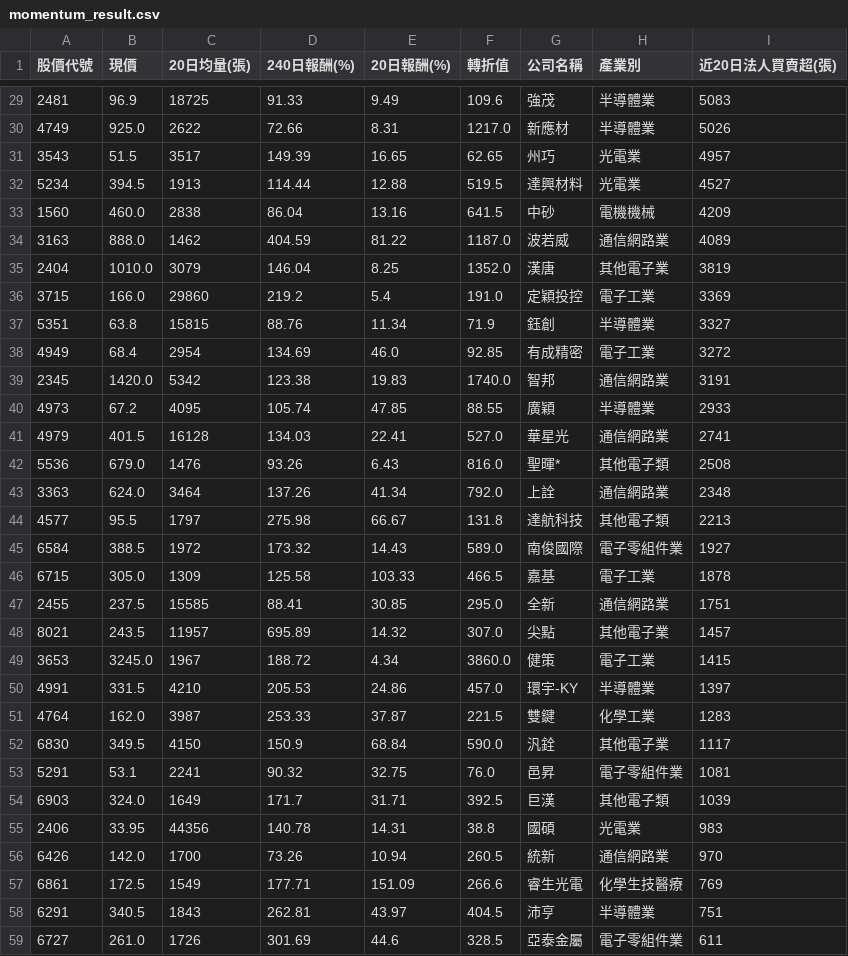
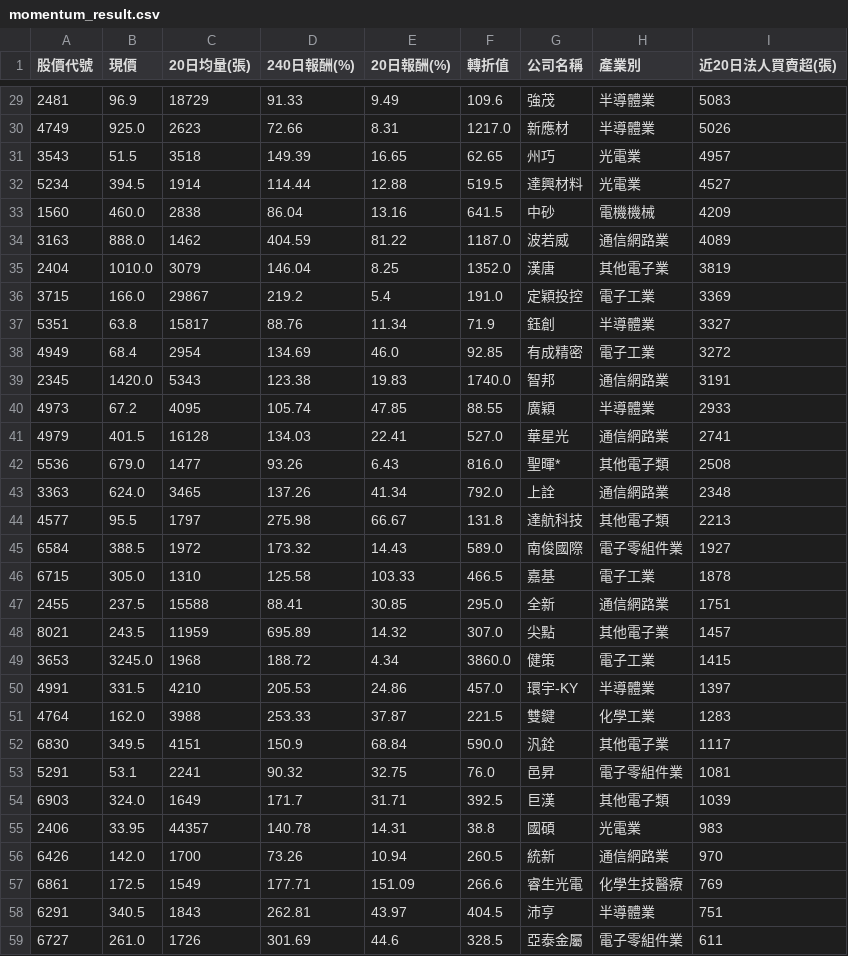
Before and after one commit to chiachan0108/stock-data, a CSV file: momentum_result.csv, drawn as a sheet; only a part is shown, gaps mark what is left out; the diff covers the shown part only.

```diff
--- a/momentum_result.csv
+++ b/momentum_result.csv
@@ -29,5 +29,5 @@
-2481,96.9,18725,91.33,9.49,109.6,強茂,半導體業,5083
-4749,925.0,2622,72.66,8.31,1217.0,新應材,半導體業,5026
-3543,51.5,3517,149.39,16.65,62.65,州巧,光電業,4957
-5234,394.5,1913,114.44,12.88,519.5,達興材料,光電業,4527
+2481,96.9,18729,91.33,9.49,109.6,強茂,半導體業,5083
+4749,925.0,2623,72.66,8.31,1217.0,新應材,半導體業,5026
+3543,51.5,3518,149.39,16.65,62.65,州巧,光電業,4957
+5234,394.5,1914,114.44,12.88,519.5,達興材料,光電業,4527
 1560,460.0,2838,86.04,13.16,641.5,中砂,電機機械,4209
@@ -35,22 +35,22 @@
 2404,1010.0,3079,146.04,8.25,1352.0,漢唐,其他電子業,3819
-3715,166.0,29860,219.2,5.4,191.0,定穎投控,電子工業,3369
-5351,63.8,15815,88.76,11.34,71.9,鈺創,半導體業,3327
+3715,166.0,29867,219.2,5.4,191.0,定穎投控,電子工業,3369
+5351,63.8,15817,88.76,11.34,71.9,鈺創,半導體業,3327
 4949,68.4,2954,134.69,46.0,92.85,有成精密,電子工業,3272
-2345,1420.0,5342,123.38,19.83,1740.0,智邦,通信網路業,3191
+2345,1420.0,5343,123.38,19.83,1740.0,智邦,通信網路業,3191
 4973,67.2,4095,105.74,47.85,88.55,廣穎,半導體業,2933
 4979,401.5,16128,134.03,22.41,527.0,華星光,通信網路業,2741
-5536,679.0,1476,93.26,6.43,816.0,聖暉*,其他電子類,2508
-3363,624.0,3464,137.26,41.34,792.0,上詮,通信網路業,2348
+5536,679.0,1477,93.26,6.43,816.0,聖暉*,其他電子類,2508
+3363,624.0,3465,137.26,41.34,792.0,上詮,通信網路業,2348
 4577,95.5,1797,275.98,66.67,131.8,達航科技,其他電子類,2213
 6584,388.5,1972,173.32,14.43,589.0,南俊國際,電子零組件業,1927
-6715,305.0,1309,125.58,103.33,466.5,嘉基,電子工業,1878
-2455,237.5,15585,88.41,30.85,295.0,全新,通信網路業,1751
-8021,243.5,11957,695.89,14.32,307.0,尖點,其他電子業,1457
-3653,3245.0,1967,188.72,4.34,3860.0,健策,電子工業,1415
+6715,305.0,1310,125.58,103.33,466.5,嘉基,電子工業,1878
+2455,237.5,15588,88.41,30.85,295.0,全新,通信網路業,1751
+8021,243.5,11959,695.89,14.32,307.0,尖點,其他電子業,1457
+3653,3245.0,1968,188.72,4.34,3860.0,健策,電子工業,1415
 4991,331.5,4210,205.53,24.86,457.0,環宇-KY,半導體業,1397
-4764,162.0,3987,253.33,37.87,221.5,雙鍵,化學工業,1283
-6830,349.5,4150,150.9,68.84,590.0,汎銓,其他電子業,1117
+4764,162.0,3988,253.33,37.87,221.5,雙鍵,化學工業,1283
+6830,349.5,4151,150.9,68.84,590.0,汎銓,其他電子業,1117
 5291,53.1,2241,90.32,32.75,76.0,邑昇,電子零組件業,1081
 6903,324.0,1649,171.7,31.71,392.5,巨漢,其他電子類,1039
-2406,33.95,44356,140.78,14.31,38.8,國碩,光電業,983
+2406,33.95,44357,140.78,14.31,38.8,國碩,光電業,983
 6426,142.0,1700,73.26,10.94,260.5,統新,通信網路業,970
```
Also changed, not shown: 20 edited cells elsewhere in this file.
